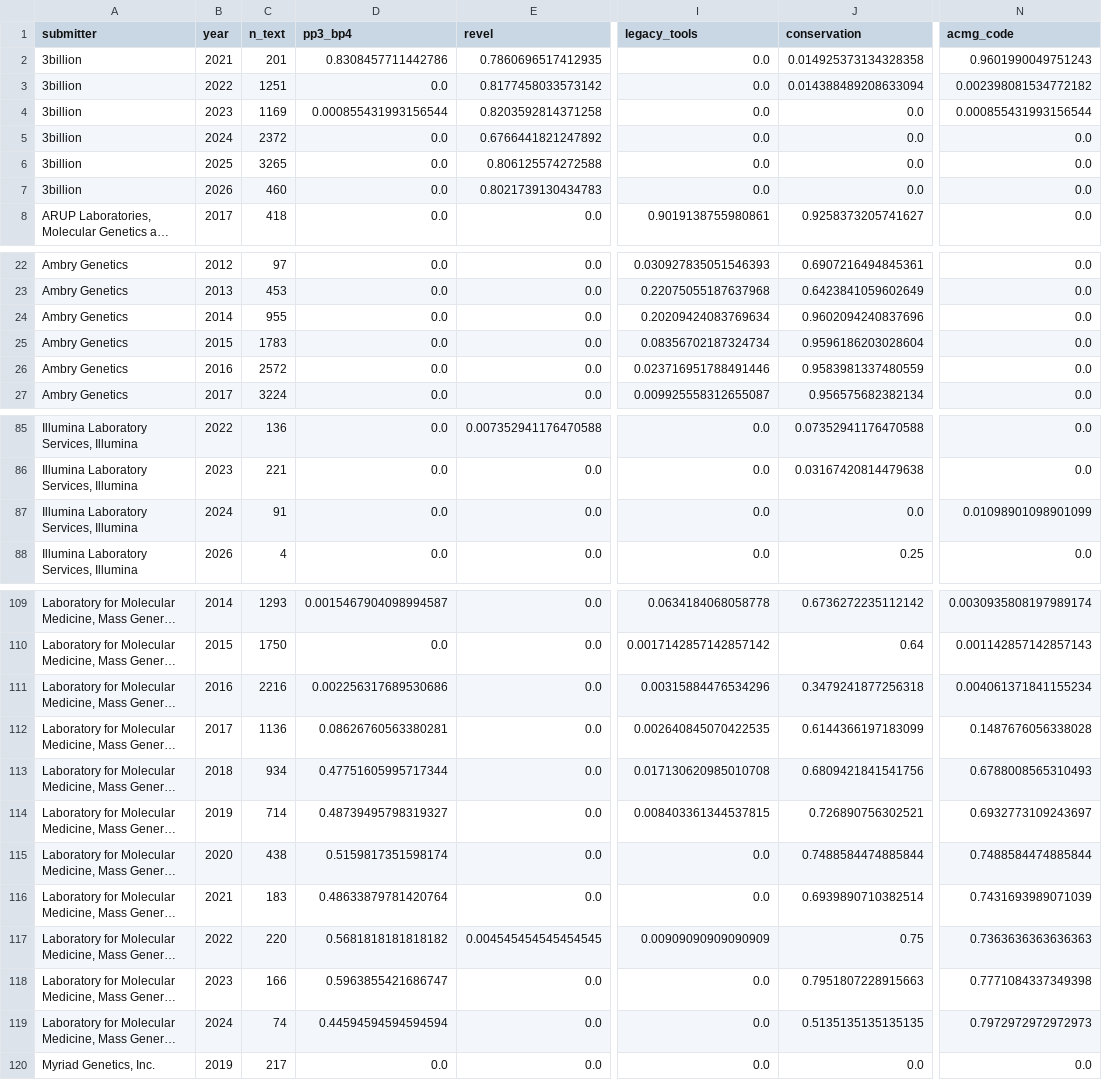
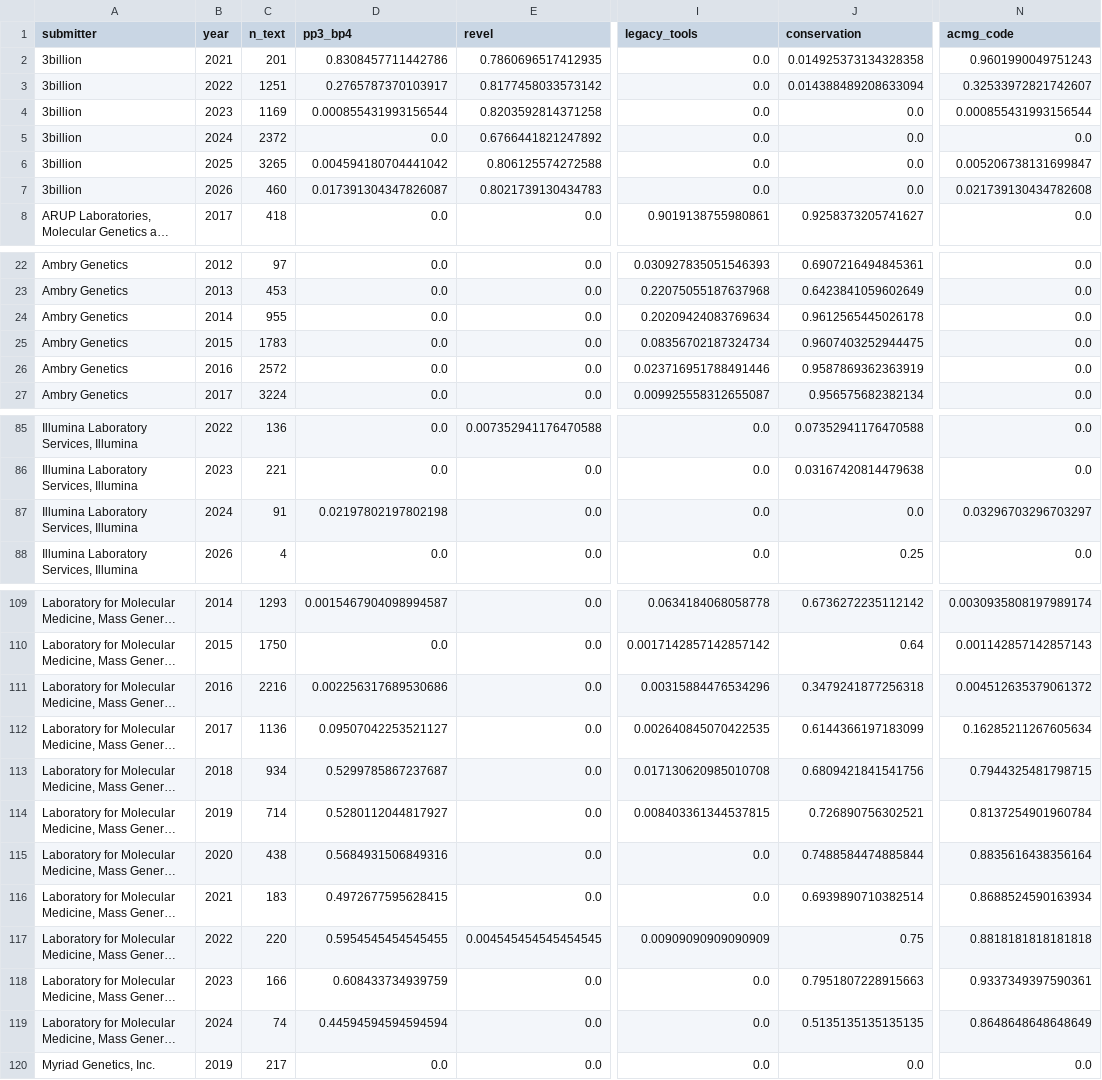
Before and after one commit to Gabriele-Bambini/Rare_Disease_Variants, a CSV file: results/scv_by_lab.csv, drawn as a sheet; only a part is shown, gaps mark what is left out; long unchanged cells end in …; the diff covers the shown part only; the diff names each change by its address in the sheet, - before the commit and + after, or states it on an @@ line.

```diff
--- a/results/scv_by_lab.csv
+++ b/results/scv_by_lab.csv
-D3 (pp3_bp4): 0.0
+D3 (pp3_bp4): 0.2765787370103917
-N3 (acmg_code): 0.002398081534772182
+N3 (acmg_code): 0.32533972821742607
-D6 (pp3_bp4): 0.0
+D6 (pp3_bp4): 0.004594180704441042
-N6 (acmg_code): 0.0
+N6 (acmg_code): 0.005206738131699847
-D7 (pp3_bp4): 0.0
+D7 (pp3_bp4): 0.017391304347826087
-N7 (acmg_code): 0.0
+N7 (acmg_code): 0.021739130434782608
-J24 (conservation): 0.9602094240837696
+J24 (conservation): 0.9612565445026178
-J25 (conservation): 0.9596186203028604
+J25 (conservation): 0.9607403252944475
-J26 (conservation): 0.9583981337480559
+J26 (conservation): 0.9587869362363919
-D87 (pp3_bp4): 0.0
+D87 (pp3_bp4): 0.02197802197802198
-N87 (acmg_code): 0.01098901098901099
+N87 (acmg_code): 0.03296703296703297
-N111 (acmg_code): 0.004061371841155234
+N111 (acmg_code): 0.004512635379061372
-D112 (pp3_bp4): 0.08626760563380281
+D112 (pp3_bp4): 0.09507042253521127
-N112 (acmg_code): 0.1487676056338028
+N112 (acmg_code): 0.16285211267605634
-D113 (pp3_bp4): 0.47751605995717344
+D113 (pp3_bp4): 0.5299785867237687
-N113 (acmg_code): 0.6788008565310493
+N113 (acmg_code): 0.7944325481798715
-D114 (pp3_bp4): 0.48739495798319327
+D114 (pp3_bp4): 0.5280112044817927
-N114 (acmg_code): 0.6932773109243697
+N114 (acmg_code): 0.8137254901960784
-D115 (pp3_bp4): 0.5159817351598174
+D115 (pp3_bp4): 0.5684931506849316
-N115 (acmg_code): 0.7488584474885844
+N115 (acmg_code): 0.8835616438356164
-D116 (pp3_bp4): 0.48633879781420764
+D116 (pp3_bp4): 0.4972677595628415
-N116 (acmg_code): 0.7431693989071039
+N116 (acmg_code): 0.8688524590163934
-D117 (pp3_bp4): 0.5681818181818182
+D117 (pp3_bp4): 0.5954545454545455
-N117 (acmg_code): 0.7363636363636363
+N117 (acmg_code): 0.8818181818181818
-D118 (pp3_bp4): 0.5963855421686747
+D118 (pp3_bp4): 0.608433734939759
-N118 (acmg_code): 0.7771084337349398
+N118 (acmg_code): 0.9337349397590361
-N119 (acmg_code): 0.7972972972972973
+N119 (acmg_code): 0.8648648648648649
```
Also changed, not shown: 2 edited cells elsewhere in this file, results/rq1_positive_control.csv, results/scv_decomposition.csv, 8 other files.
